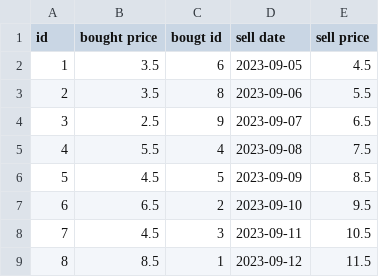
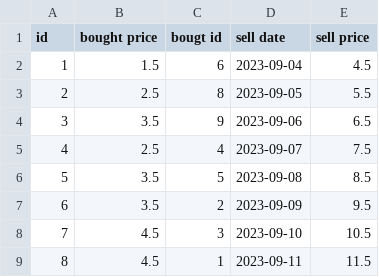
Before and after one commit to Rhomekso/Superpy, a CSV file: sales.csv, drawn as a sheet.

```diff
--- a/sales.csv
+++ b/sales.csv
@@ -1,9 +1,9 @@
 id,bought price,bougt id,sell date,sell price
-1,"3.5",6,2023-09-05,"4.5"
-2,"3.5",8,2023-09-06,"5.5"
-3,"2.5",9,2023-09-07,"6.5"
-4,"5.5",4,2023-09-08,"7.5"
-5,"4.5",5,2023-09-09,"8.5"
-6,"6.5",2,2023-09-10,"9.5"
-7,"4.5",3,2023-09-11,"10.5"
-8,"8.5",1,2023-09-12,"11.5"
+1,"1.5",6,2023-09-04,"4.5"
+2,"2.5",8,2023-09-05,"5.5"
+3,"3.5",9,2023-09-06,"6.5"
+4,"2.5",4,2023-09-07,"7.5"
+5,"3.5",5,2023-09-08,"8.5"
+6,"3.5",2,2023-09-09,"9.5"
+7,"4.5",3,2023-09-10,"10.5"
+8,"4.5",1,2023-09-11,"11.5"
```
Also changed, not shown: 2 other files.
